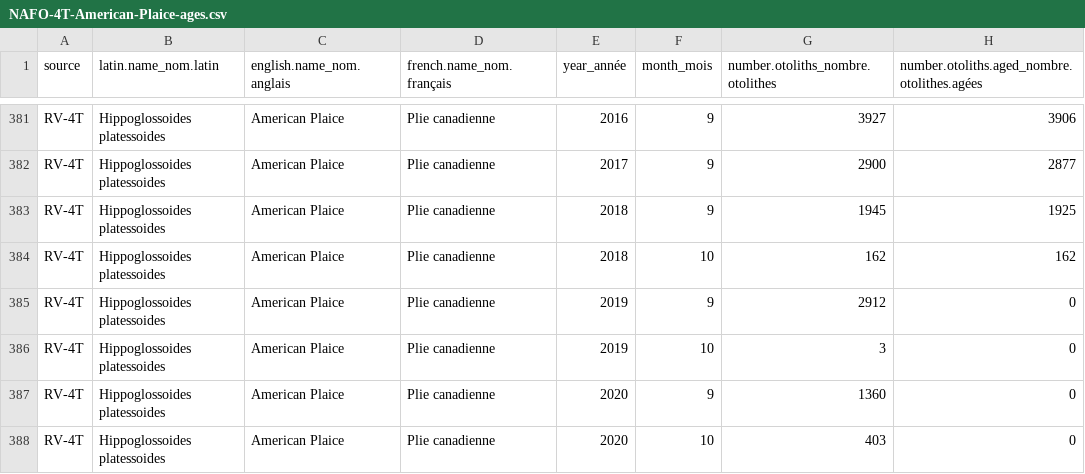
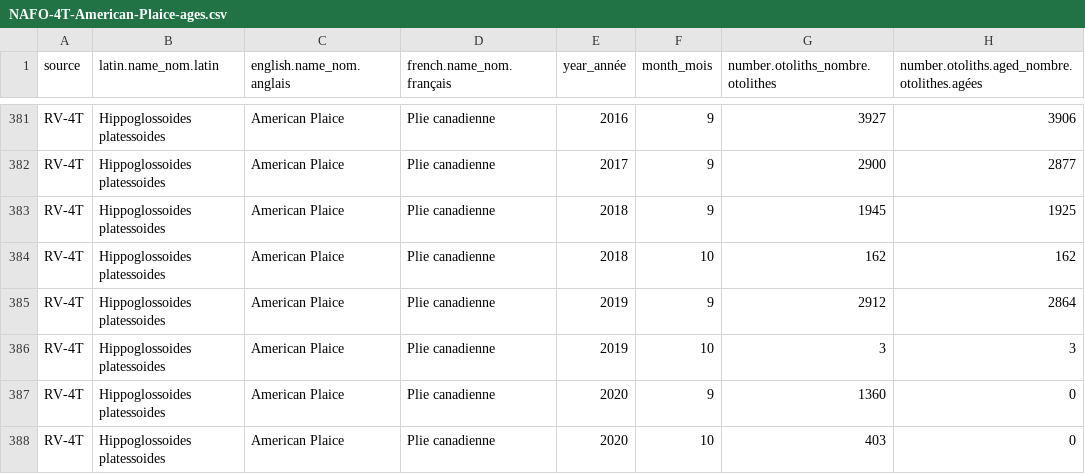
Before and after one commit to dfo-gulf-science/fgp-datasets, a CSV file: otolith_collection/NAFO-4T-American-Plaice-ages.csv, drawn as a sheet; only a part is shown, gaps mark what is left out.

```diff
--- a/otolith_collection/NAFO-4T-American-Plaice-ages.csv
+++ b/otolith_collection/NAFO-4T-American-Plaice-ages.csv
@@ -384,4 +384,4 @@
 "RV-4T","Hippoglossoides platessoides","American Plaice","Plie canadienne",2018,10,162,162
-"RV-4T","Hippoglossoides platessoides","American Plaice","Plie canadienne",2019,9,2912,0
-"RV-4T","Hippoglossoides platessoides","American Plaice","Plie canadienne",2019,10,3,0
+"RV-4T","Hippoglossoides platessoides","American Plaice","Plie canadienne",2019,9,2912,2864
+"RV-4T","Hippoglossoides platessoides","American Plaice","Plie canadienne",2019,10,3,3
 "RV-4T","Hippoglossoides platessoides","American Plaice","Plie canadienne",2020,9,1360,0
```
Also changed, not shown: otolith_collection/NAFO-4T-Winter-Flounder-ages.csv, otolith_collection/NAFO-4TVN-Atlantic-Cod-ages.csv, 2 other files.
